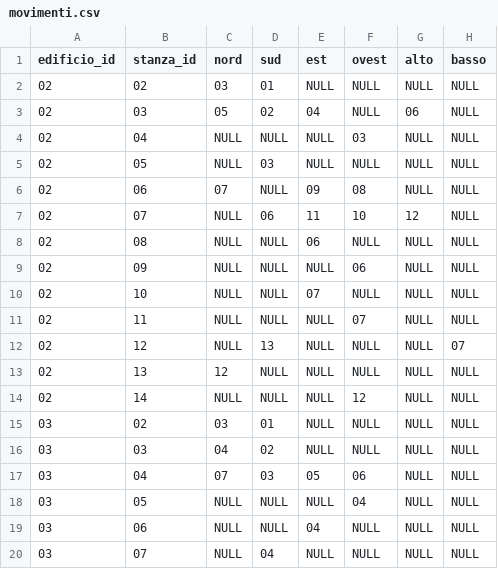
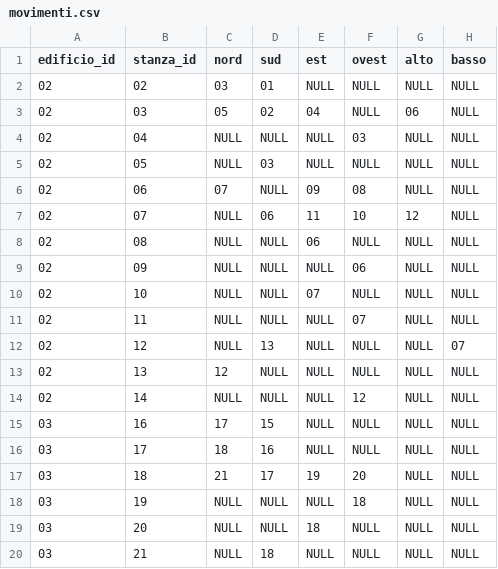
Before and after one commit to anton-io01/AvventuraTestuale-MAP, a CSV file: src/main/resources/csv/movimenti.csv, drawn as a sheet.

Commit message:
Modifica del file movimenti.csv e stanze.csv

```diff
--- a/src/main/resources/csv/movimenti.csv
+++ b/src/main/resources/csv/movimenti.csv
@@ -14,7 +14,7 @@ edificio_id,stanza_id,nord,sud,est,ovest,alto,basso
 02,14,NULL,NULL,NULL,12,NULL,NULL
-03,02,03,01,NULL,NULL,NULL,NULL
-03,03,04,02,NULL,NULL,NULL,NULL
-03,04,07,03,05,06,NULL,NULL
-03,05,NULL,NULL,NULL,04,NULL,NULL
-03,06,NULL,NULL,04,NULL,NULL,NULL
-03,07,NULL,04,NULL,NULL,NULL,NULL
+03,16,17,15,NULL,NULL,NULL,NULL
+03,17,18,16,NULL,NULL,NULL,NULL
+03,18,21,17,19,20,NULL,NULL
+03,19,NULL,NULL,NULL,18,NULL,NULL
+03,20,NULL,NULL,18,NULL,NULL,NULL
+03,21,NULL,18,NULL,NULL,NULL,NULL
```
Also changed, not shown: src/main/resources/csv/stanze.csv.
